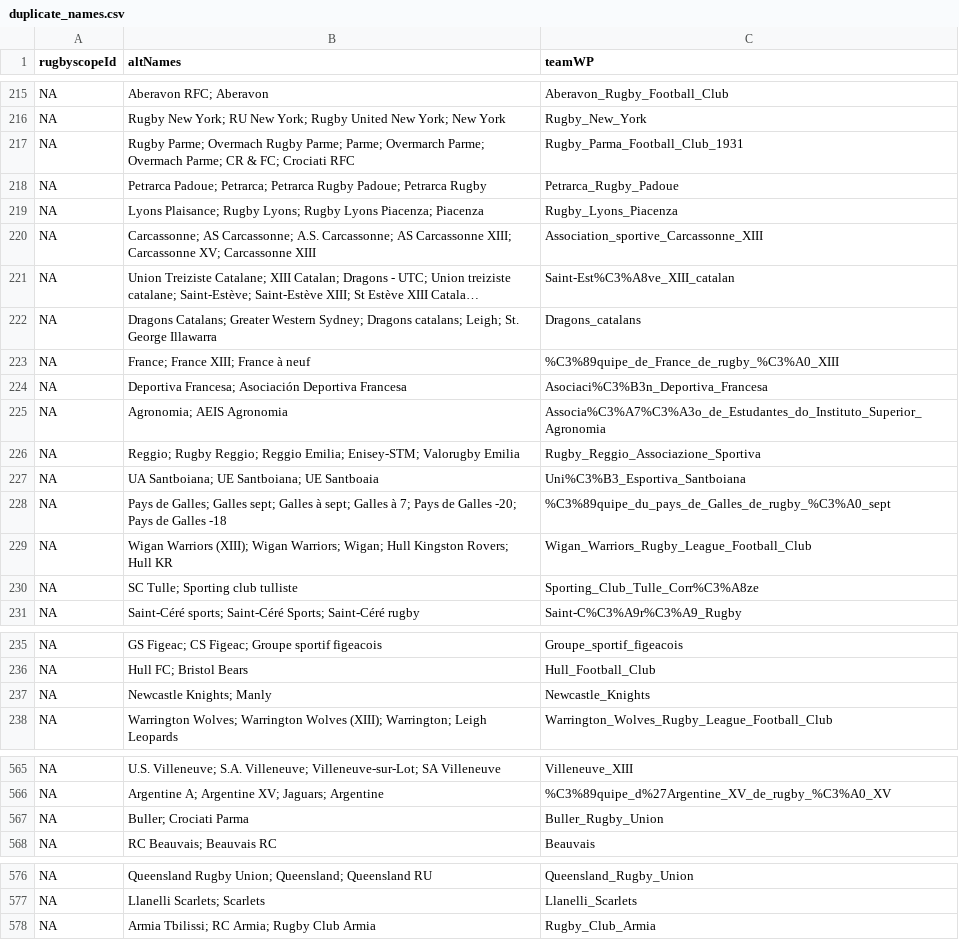
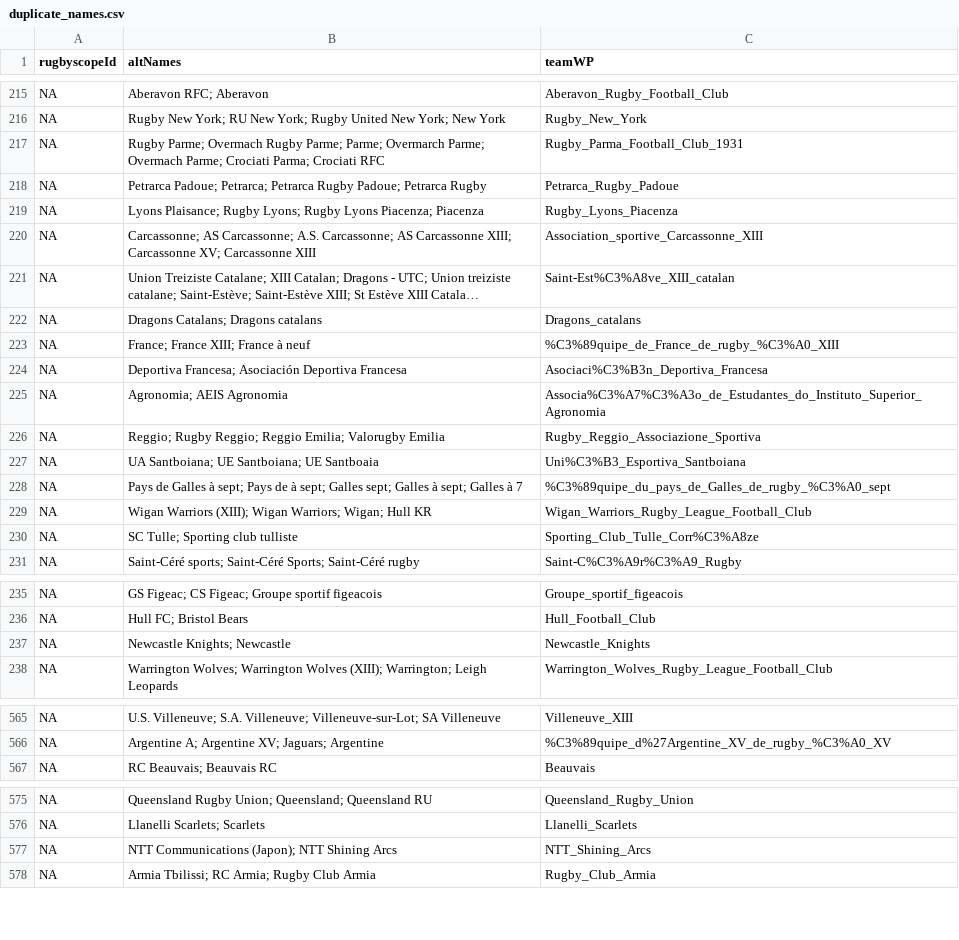
Before and after one commit to CompNet/RugbyScope, a CSV file: data/wikipedia/french/duplicate_names.csv, drawn as a sheet; only a part is shown, gaps mark what is left out; long unchanged cells end in …; removed rows and columns are numbered as before the commit, all else as after; the diff covers the shown part only; the diff names each change by its address in the sheet, - before the commit and + after, or states it on an @@ line.

Commit message:
debugging FR WP data

```diff
--- a/data/wikipedia/french/duplicate_names.csv
+++ b/data/wikipedia/french/duplicate_names.csv
-B217 (altNames): …Overmach Parme; CR & FC; Crociati RFC
+B217 (altNames): …Overmach Parme; Crociati Parma; Crociati RFC
-B222 (altNames): Dragons Catalans; Greater Western Sydney; Dragons catalans; Leigh; St. George Illawarra
+B222 (altNames): Dragons Catalans; Dragons catalans
-B226 (altNames): …Reggio Emilia; Enisey-STM; Valorugby Emilia
+B226 (altNames): …Reggio Emilia; Valorugby Emilia
-B228 (altNames): Pays de Galles; Galles sept; Galles à sept; Galles à 7; Pays de Galles -20; Pays de Galles -18
+B228 (altNames): Pays de Galles à sept; Pays de à sept; Galles sept; Galles à sept; Galles à 7
-B229 (altNames): …Wigan; Hull Kingston Rovers; Hull KR
+B229 (altNames): …Wigan; Hull KR
-B237 (altNames): Newcastle Knights; Manly
+B237 (altNames): Newcastle Knights; Newcastle
-row 567: NA | Buller; Crociati Parma | Buller_Rugby_Union
+row 577: NA | NTT Communications (Japon); NTT Shining Arcs | NTT_Shining_Arcs
```
Also changed, not shown: 9 edited cells elsewhere in this file, 1 other file.
